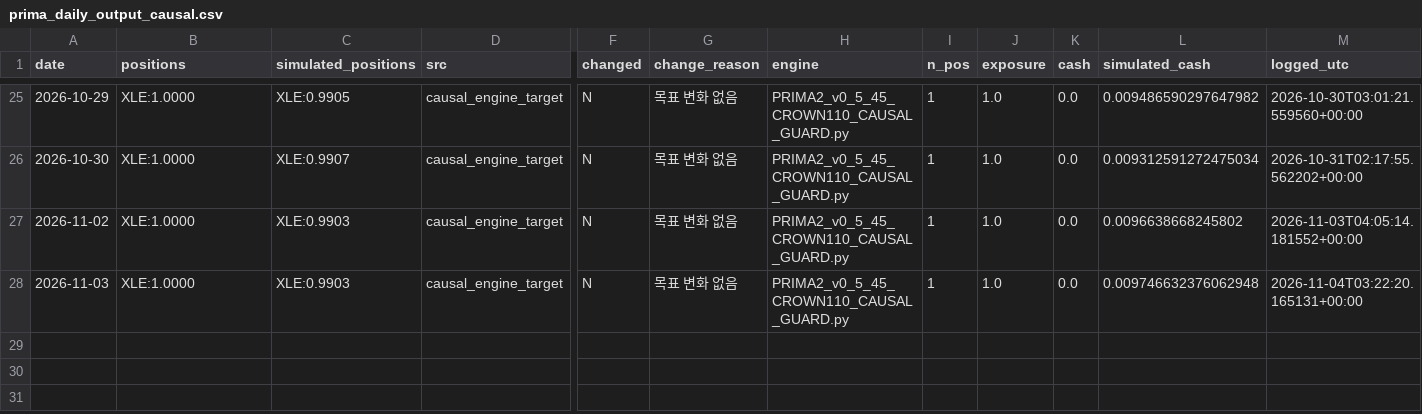
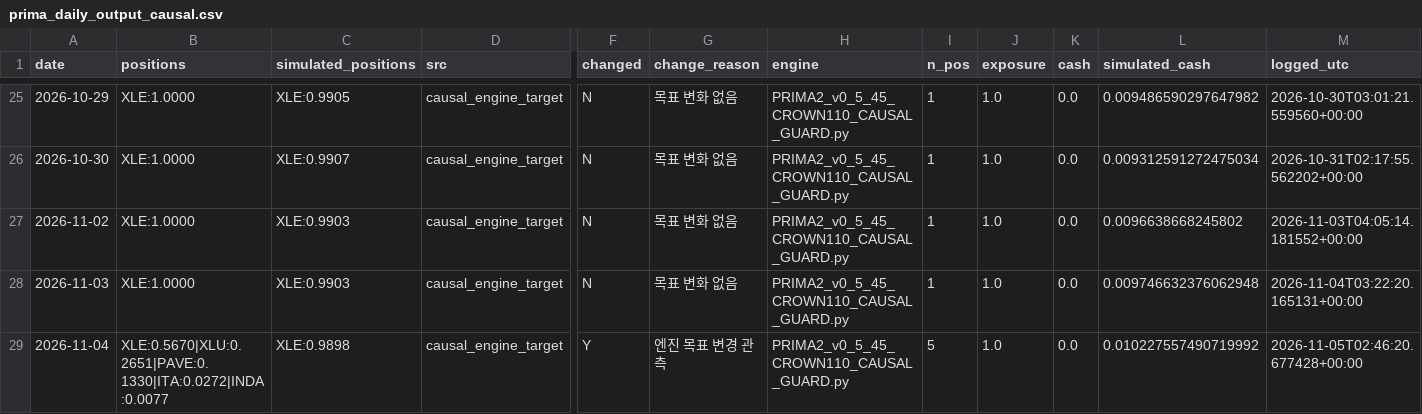
Before and after one commit to daifulee/argus-public-data, a CSV file: prima_daily_output_causal.csv, drawn as a sheet; only a part is shown, gaps mark what is left out; rows hold the shown columns only; the diff names each change by its address in the sheet, - before the commit and + after, or states it on an @@ line.

Commit message:
🦅 Brief update: prima_daily_output_causal.csv

```diff
--- a/prima_daily_output_causal.csv
+++ b/prima_daily_output_causal.csv
+row 29: 2026-11-04 | XLE:0.5670|XLU:0.2651|PAVE:0.1330|ITA:0.0272|INDA:0.0077 | XLE:0.9898 | causal_engine_target | Y | 엔진 목표 변경 관측 | PRIMA2_v0_5_45_CROWN110_CAUSAL_GUARD.py | 5 | 1.0 | 0.0 | 0.010227557490719992 | 2026-11-05T02:46:20.677428+00:00
```
